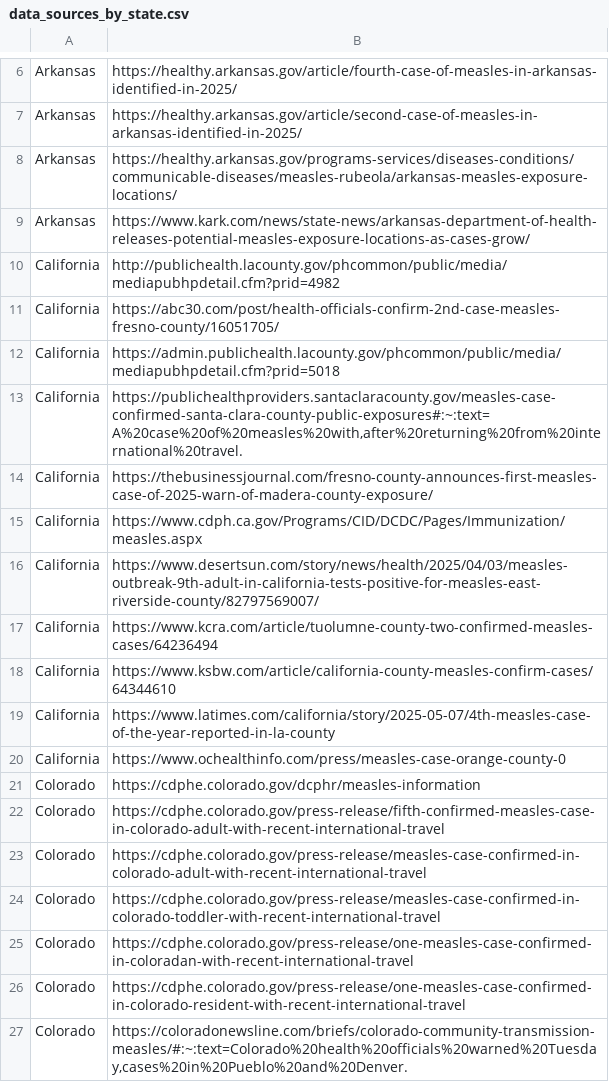
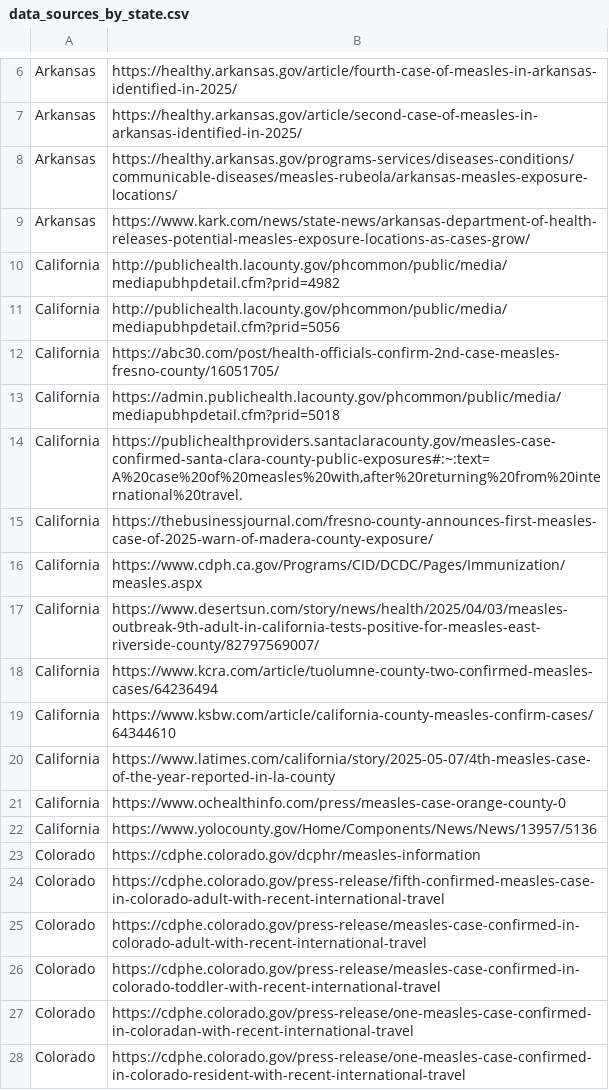
Before and after one commit to JHU-Measles-Tracking-Team/measles_data, a CSV file: data_sources_by_state.csv, drawn as a sheet; only a part is shown, gaps mark what is left out; the shorter side is filled out with more unchanged rows; the diff names each change by its address in the sheet, - before the commit and + after, or states it on an @@ line.

```diff
--- a/data_sources_by_state.csv
+++ b/data_sources_by_state.csv
+row 11: California | http://publichealth.lacounty.gov/phcommon/public/media/mediapubhpdetail.cfm?prid=5056
+row 22: California | https://www.yolocounty.gov/Home/Components/News/News/13957/5136
```
Also changed, not shown: Top_states_time_series.csv, measles_county_all_updates.csv.
